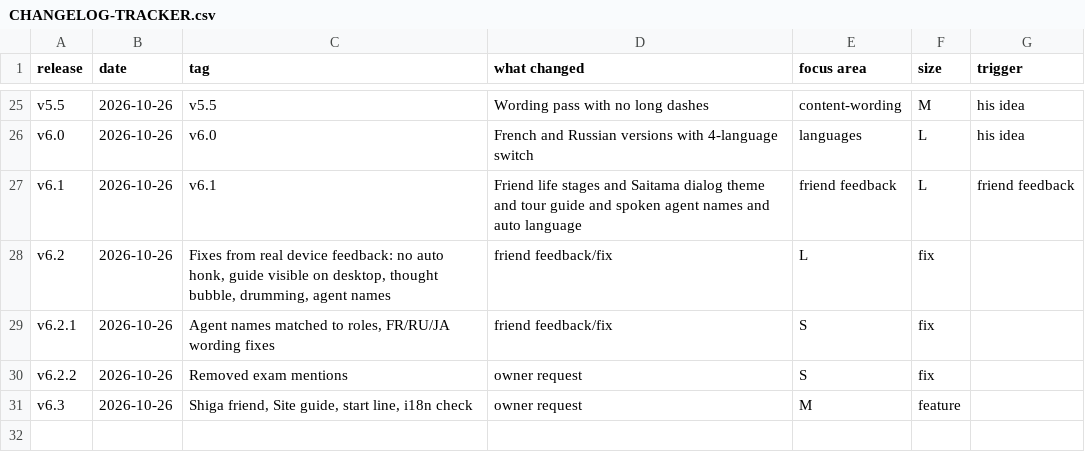
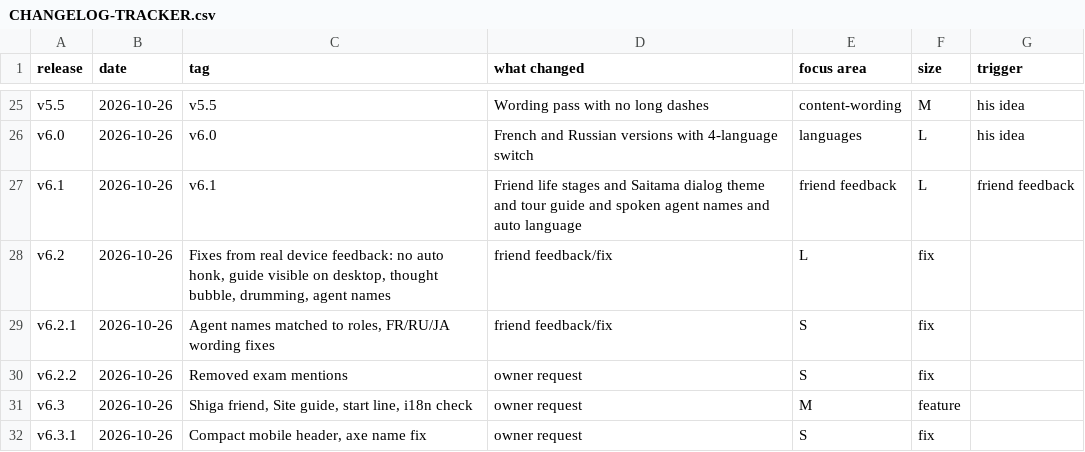
Before and after one commit to Retro099/preview-yl8ksvu5, a CSV file: CHANGELOG-TRACKER.csv, drawn as a sheet; only a part is shown, gaps mark what is left out; the diff names each change by its address in the sheet, - before the commit and + after, or states it on an @@ line.

Commit message:
v6.3.1: compact mobile header, axe name fix

```diff
--- a/CHANGELOG-TRACKER.csv
+++ b/CHANGELOG-TRACKER.csv
+row 32: v6.3.1 | 2026-10-26 | Compact mobile header, axe name fix | owner request | S | fix
```
Also changed, not shown: 7 other files.
